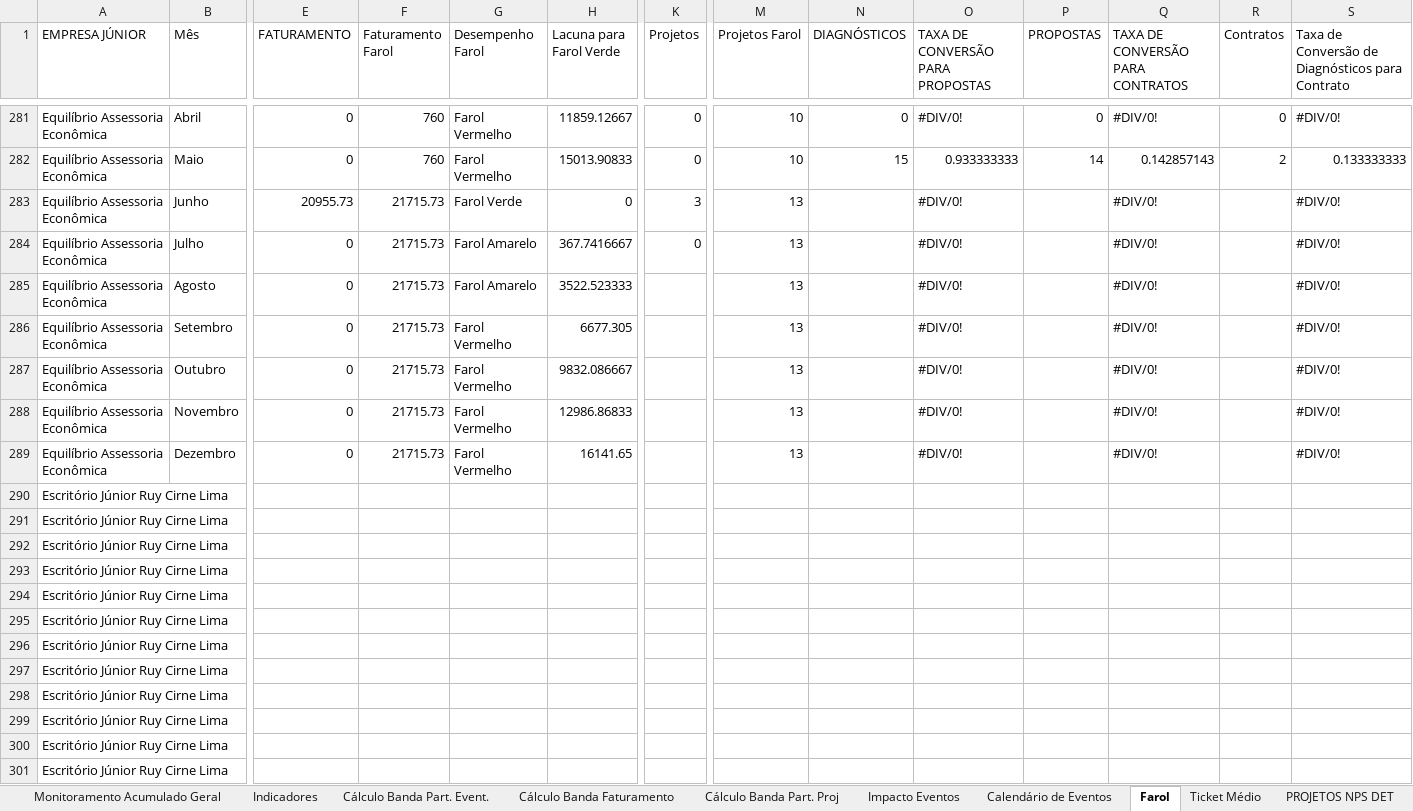
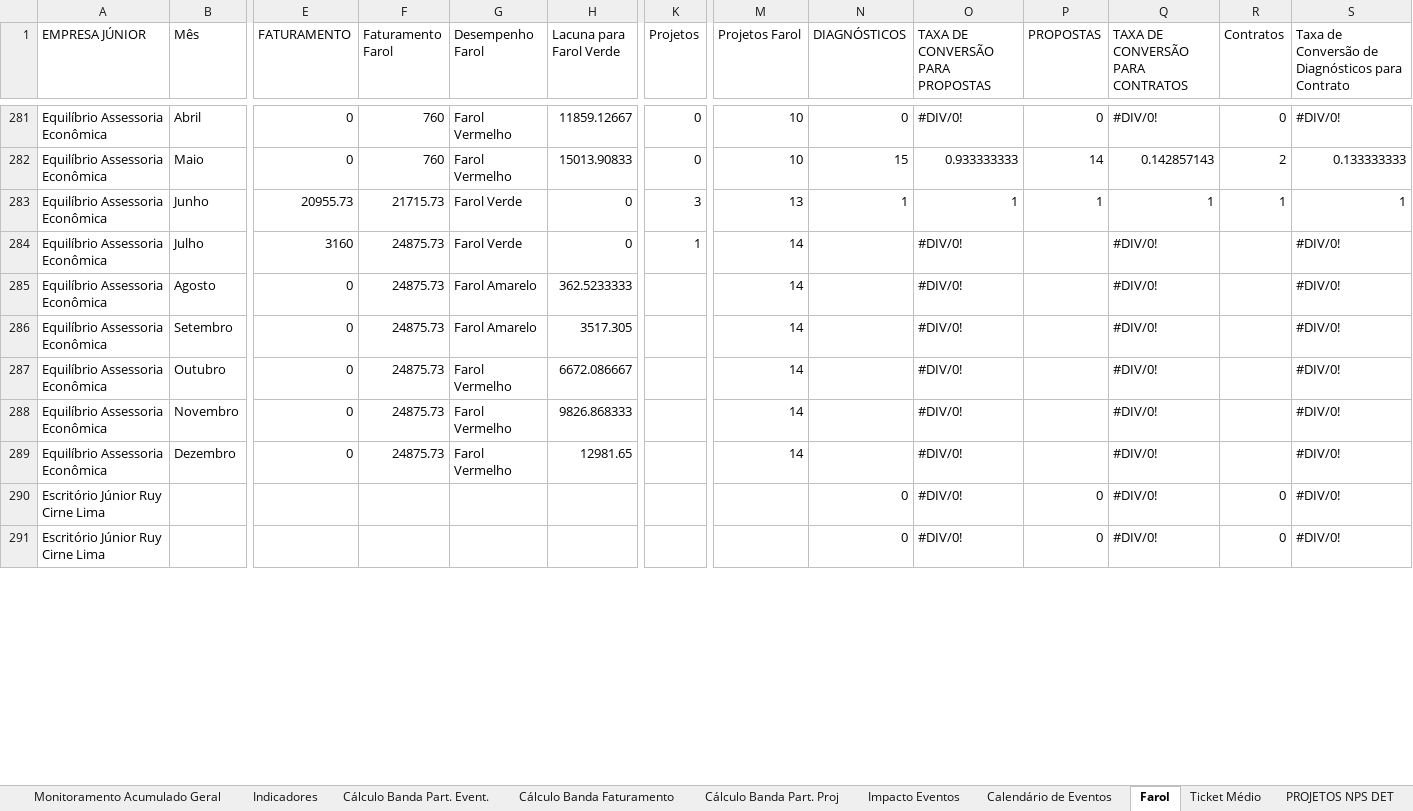
Before and after one commit to ricardorohrs/FejersBI, an Excel workbook: Excel PIR Definitivo.xlsx, sheet Farol, drawn as a sheet; only a part is shown, gaps mark what is left out; values as stored, in another font and other column widths than the file's, no cell formats; removed rows and columns are numbered as before the commit, all else as after; rows hold the shown columns only; the diff covers the shown part only; the diff names each change by its address in the sheet, - before the commit and + after, or states it on an @@ line.

Commit message:
Update 26.07
Aba "Farol" completa.
Aba "Tkt. Médio" só falta coluna AA, AB, AC e AD.
Falta também aba "NPS detrator" e "Media NPS-Fat"
Tamo quase lá isso é tudo rapidinho!

```diff
--- a/Excel PIR Definitivo.xlsx (sheet Farol)
+++ b/Excel PIR Definitivo.xlsx (sheet Farol)
-N283 (DIAGNÓSTICOS): (empty)
+N283 (DIAGNÓSTICOS): 1
-O283 (TAXA DE CONVERSÃO PARA PROPOSTAS): #DIV/0!
+O283 (TAXA DE CONVERSÃO PARA PROPOSTAS): 1
-P283 (PROPOSTAS): (empty)
+P283 (PROPOSTAS): 1
-Q283 (TAXA DE CONVERSÃO PARA CONTRATOS): #DIV/0!
+Q283 (TAXA DE CONVERSÃO PARA CONTRATOS): 1
-R283 (Contratos): (empty)
+R283 (Contratos): 1
-S283: #DIV/0!
+S283: 1
-E284 (FATURAMENTO): 0
+E284 (FATURAMENTO): 3160
-F284:F289 (Faturamento Farol): 21715.73
+F284:F289 (Faturamento Farol): 24875.73
-G284 (Desempenho Farol): Farol Amarelo
+G284 (Desempenho Farol): Farol Verde
-H284 (Lacuna para Farol Verde): 367.7416667
+H284 (Lacuna para Farol Verde): 0
-K284 (Projetos): 0
+K284 (Projetos): 1
-M284:M289 (Projetos Farol): 13
+M284:M289 (Projetos Farol): 14
-H285 (Lacuna para Farol Verde): 3522.523333
+H285 (Lacuna para Farol Verde): 362.5233333
-G286 (Desempenho Farol): Farol Vermelho
+G286 (Desempenho Farol): Farol Amarelo
-H286 (Lacuna para Farol Verde): 6677.305
+H286 (Lacuna para Farol Verde): 3517.305
-H287 (Lacuna para Farol Verde): 9832.086667
+H287 (Lacuna para Farol Verde): 6672.086667
-H288 (Lacuna para Farol Verde): 12986.86833
+H288 (Lacuna para Farol Verde): 9826.868333
-H289 (Lacuna para Farol Verde): 16141.65
+H289 (Lacuna para Farol Verde): 12981.65
-row 290: Escritório Júnior Ruy Cirne Lima
-row 291: Escritório Júnior Ruy Cirne Lima
-row 292: Escritório Júnior Ruy Cirne Lima
-row 293: Escritório Júnior Ruy Cirne Lima
-row 294: Escritório Júnior Ruy Cirne Lima
-row 295: Escritório Júnior Ruy Cirne Lima
-row 296: Escritório Júnior Ruy Cirne Lima
-row 297: Escritório Júnior Ruy Cirne Lima
-row 298: Escritório Júnior Ruy Cirne Lima
-row 299: Escritório Júnior Ruy Cirne Lima
-row 300: Escritório Júnior Ruy Cirne Lima
-row 301: Escritório Júnior Ruy Cirne Lima
+row 290: Escritório Júnior Ruy Cirne Lima |  |  |  |  |  |  |  | 0 | #DIV/0! | 0 | #DIV/0! | 0 | #DIV/0!
+row 291: Escritório Júnior Ruy Cirne Lima |  |  |  |  |  |  |  | 0 | #DIV/0! | 0 | #DIV/0! | 0 | #DIV/0!
```
Also changed, not shown: 45 added rows, 35 removed rows and 865 edited cells elsewhere in this sheet, sheet Indicadores, sheet Ticket Médio, sheet Cálculo Banda Faturamento, sheet Monitoramento Acumulado Geral, cell formats, formulas that keep their value.
